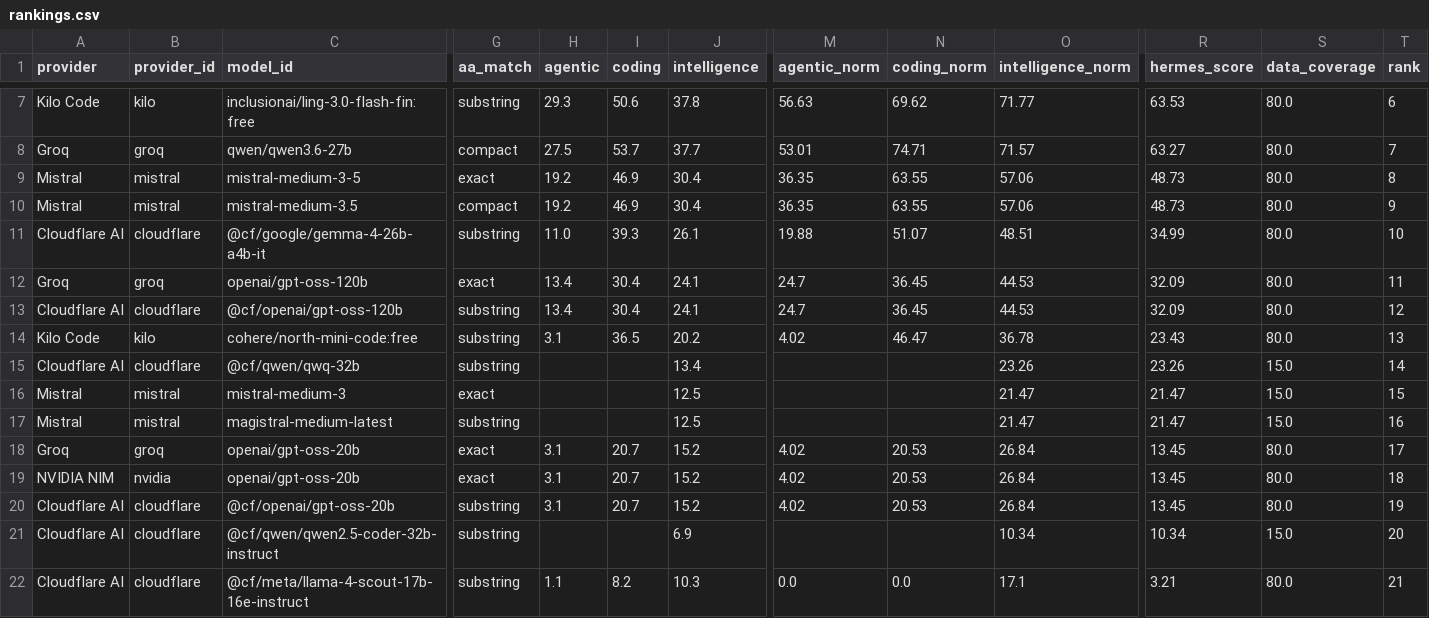
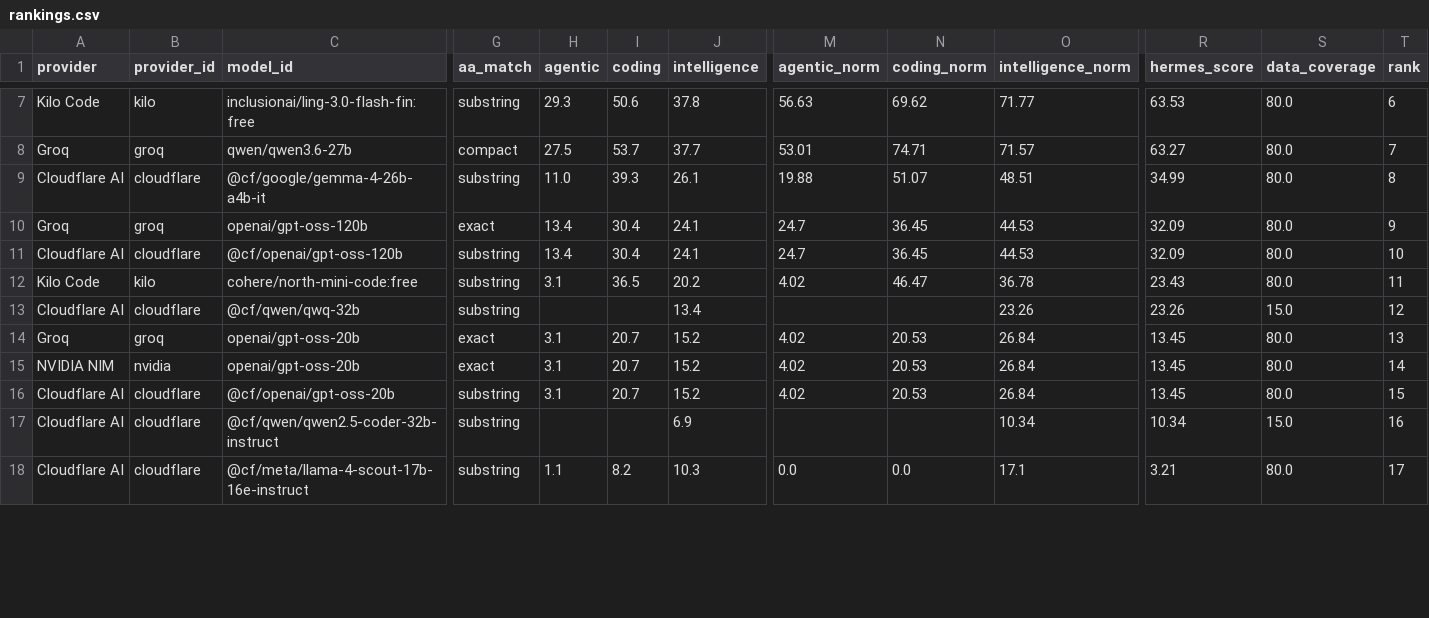
Before and after one commit to krishnak2c/llm-availability-dashboard, a CSV file: docs/availability/rankings.csv, drawn as a sheet; only a part is shown, gaps mark what is left out; removed rows and columns are numbered as before the commit, all else as after; rows hold the shown columns only; the diff covers the shown part only; the diff names each change by its address in the sheet, - before the commit and + after, or states it on an @@ line.

```diff
--- a/docs/availability/rankings.csv
+++ b/docs/availability/rankings.csv
-row 9: Mistral | mistral | mistral-medium-3-5 | exact | 19.2 | 46.9 | 30.4 | 36.35 | 63.55 | 57.06 | 48.73 | 80.0 | 8
-row 10: Mistral | mistral | mistral-medium-3.5 | compact | 19.2 | 46.9 | 30.4 | 36.35 | 63.55 | 57.06 | 48.73 | 80.0 | 9
-T9 (rank): 10
+T9 (rank): 8
-T10 (rank): 11
+T10 (rank): 9
-T11 (rank): 12
+T11 (rank): 10
-T12 (rank): 13
+T12 (rank): 11
-T13 (rank): 14
+T13 (rank): 12
-row 16: Mistral | mistral | mistral-medium-3 | exact |  |  | 12.5 |  |  | 21.47 | 21.47 | 15.0 | 15
-row 17: Mistral | mistral | magistral-medium-latest | substring |  |  | 12.5 |  |  | 21.47 | 21.47 | 15.0 | 16
-T14 (rank): 17
+T14 (rank): 13
-T15 (rank): 18
+T15 (rank): 14
-T16 (rank): 19
+T16 (rank): 15
-T17 (rank): 20
+T17 (rank): 16
-T18 (rank): 21
+T18 (rank): 17
```
Also changed, not shown: 5 removed rows and 44 edited cells elsewhere in this file, 25 other files.
